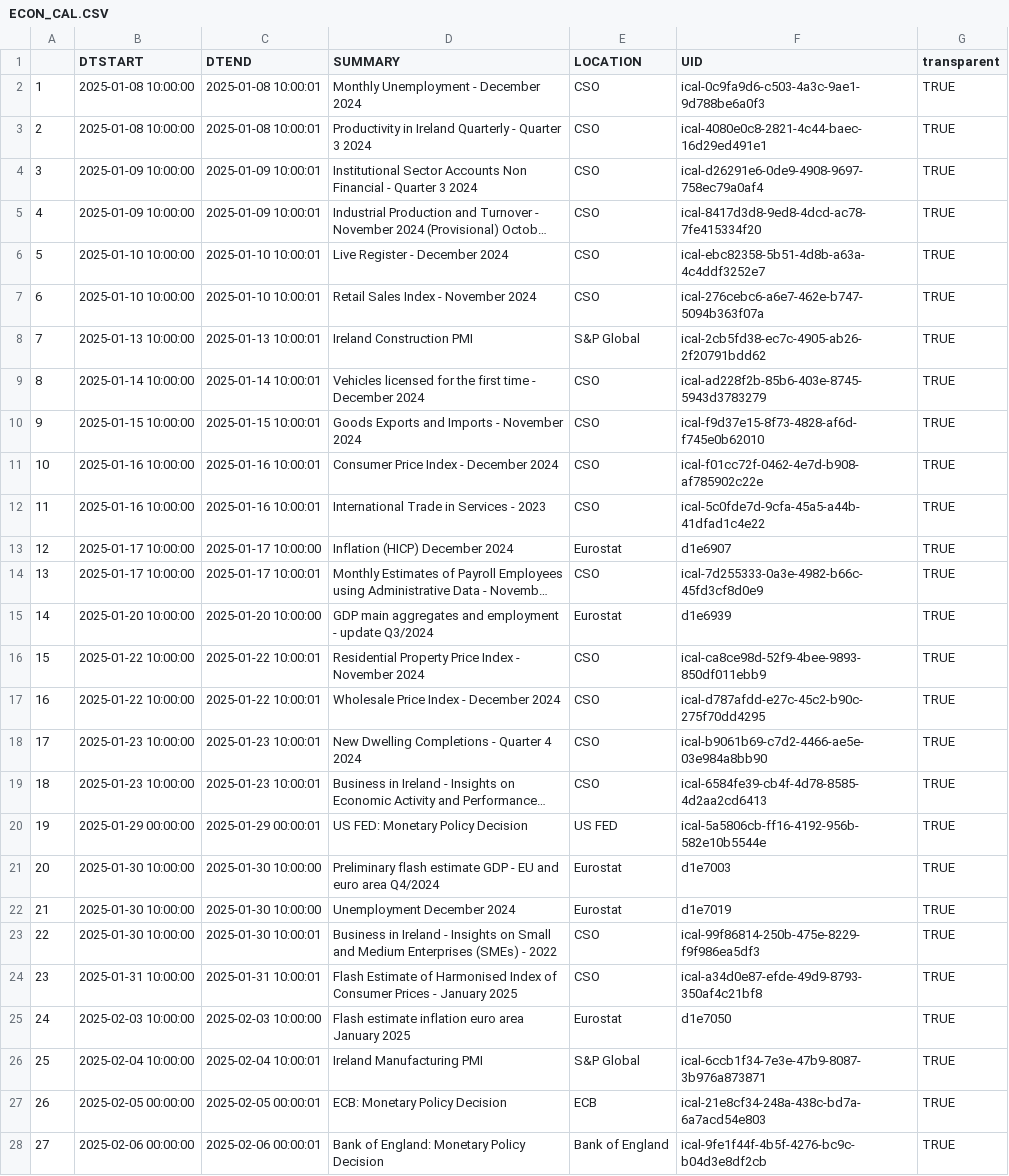
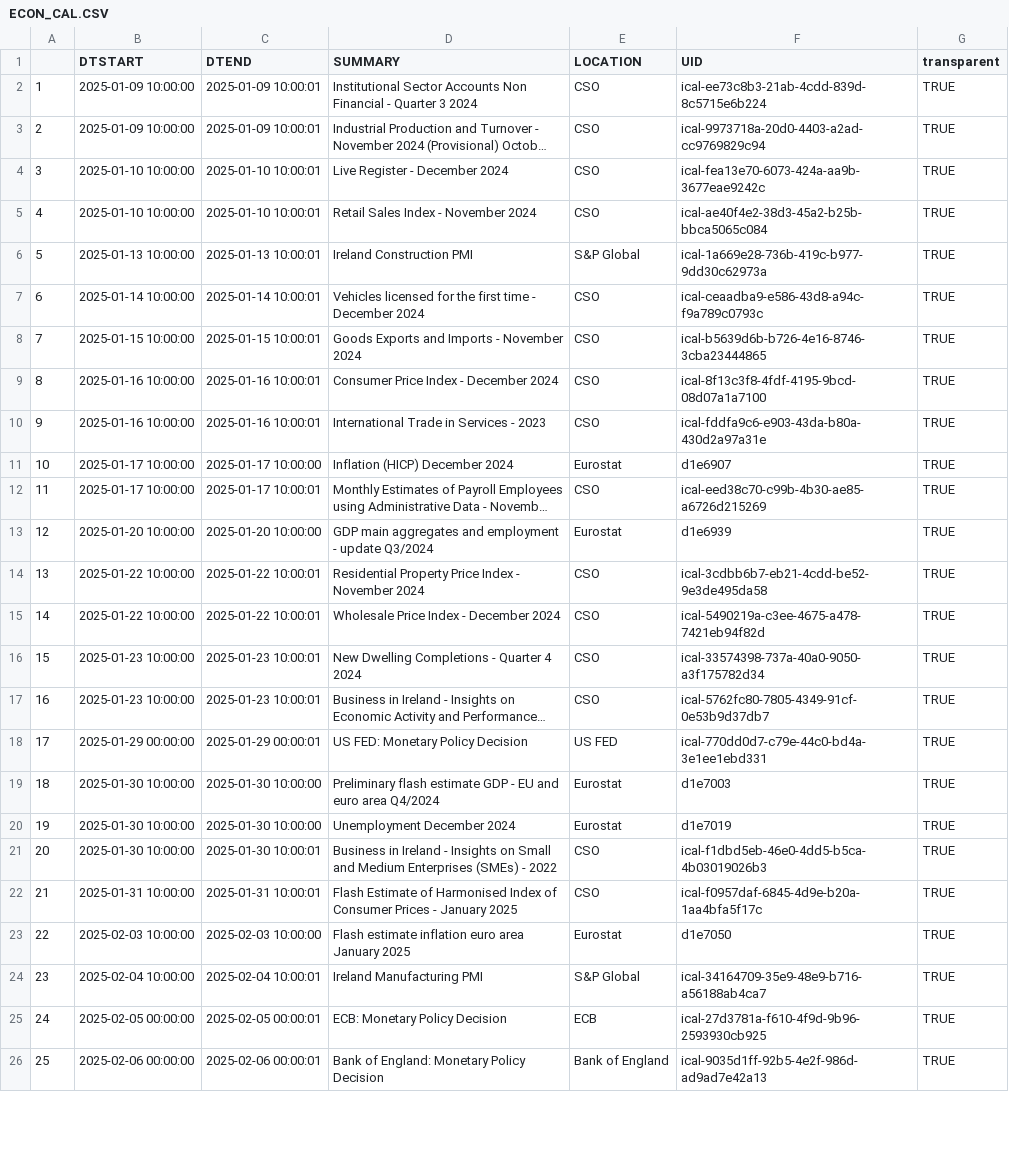
Before and after one commit to mflanagan201/gcal_auto, a CSV file: ECON_CAL.CSV, drawn as a sheet; only a part is shown; long unchanged cells end in …; removed rows and columns are numbered as before the commit, all else as after; the diff covers the shown part only; the diff names each change by its address in the sheet, - before the commit and + after, or states it on an @@ line.

Commit message:
Add econ_cal.csv

```diff
--- a/ECON_CAL.CSV
+++ b/ECON_CAL.CSV
-row 2: 1 | 2025-01-08 10:00:00 | 2025-01-08 10:00:01 | Monthly Unemployment - December 2024 | CSO | ical-0c9fa9d6-c503-4a3c-9ae1-9d788be6a0f3 | TRUE
-row 3: 2 | 2025-01-08 10:00:00 | 2025-01-08 10:00:01 | Productivity in Ireland Quarterly - Quarter 3 2024 | CSO | ical-4080e0c8-2821-4c44-baec-16d29ed491e1 | TRUE
@@ column A renumbered from row 2 down @@
-F2 (UID): ical-d26291e6-0de9-4908-9697-758ec79a0af4
+F2 (UID): ical-ee73c8b3-21ab-4cdd-839d-8c5715e6b224
-F3 (UID): ical-8417d3d8-9ed8-4dcd-ac78-7fe415334f20
+F3 (UID): ical-9973718a-20d0-4403-a2ad-cc9769829c94
-F4 (UID): ical-ebc82358-5b51-4d8b-a63a-4c4ddf3252e7
+F4 (UID): ical-fea13e70-6073-424a-aa9b-3677eae9242c
-F5 (UID): ical-276cebc6-a6e7-462e-b747-5094b363f07a
+F5 (UID): ical-ae40f4e2-38d3-45a2-b25b-bbca5065c084
-F6 (UID): ical-2cb5fd38-ec7c-4905-ab26-2f20791bdd62
+F6 (UID): ical-1a669e28-736b-419c-b977-9dd30c62973a
-F7 (UID): ical-ad228f2b-85b6-403e-8745-5943d3783279
+F7 (UID): ical-ceaadba9-e586-43d8-a94c-f9a789c0793c
-F8 (UID): ical-f9d37e15-8f73-4828-af6d-f745e0b62010
+F8 (UID): ical-b5639d6b-b726-4e16-8746-3cba23444865
-F9 (UID): ical-f01cc72f-0462-4e7d-b908-af785902c22e
+F9 (UID): ical-8f13c3f8-4fdf-4195-9bcd-08d07a1a7100
-F10 (UID): ical-5c0fde7d-9cfa-45a5-a44b-41dfad1c4e22
+F10 (UID): ical-fddfa9c6-e903-43da-b80a-430d2a97a31e
-F12 (UID): ical-7d255333-0a3e-4982-b66c-45fd3cf8d0e9
+F12 (UID): ical-eed38c70-c99b-4b30-ae85-a6726d215269
-F14 (UID): ical-ca8ce98d-52f9-4bee-9893-850df011ebb9
+F14 (UID): ical-3cdbb6b7-eb21-4cdd-be52-9e3de495da58
-F15 (UID): ical-d787afdd-e27c-45c2-b90c-275f70dd4295
+F15 (UID): ical-5490219a-c3ee-4675-a478-7421eb94f82d
-F16 (UID): ical-b9061b69-c7d2-4466-ae5e-03e984a8bb90
+F16 (UID): ical-33574398-737a-40a0-9050-a3f175782d34
-F17 (UID): ical-6584fe39-cb4f-4d78-8585-4d2aa2cd6413
+F17 (UID): ical-5762fc80-7805-4349-91cf-0e53b9d37db7
-F18 (UID): ical-5a5806cb-ff16-4192-956b-582e10b5544e
+F18 (UID): ical-770dd0d7-c79e-44c0-bd4a-3e1ee1ebd331
-F21 (UID): ical-99f86814-250b-475e-8229-f9f986ea5df3
+F21 (UID): ical-f1dbd5eb-46e0-4dd5-b5ca-4b03019026b3
-F22 (UID): ical-a34d0e87-efde-49d9-8793-350af4c21bf8
+F22 (UID): ical-f0957daf-6845-4d9e-b20a-1aa4bfa5f17c
-F24 (UID): ical-6ccb1f34-7e3e-47b9-8087-3b976a873871
+F24 (UID): ical-34164709-35e9-48e9-b716-a56188ab4ca7
-F25 (UID): ical-21e8cf34-248a-438c-bd7a-6a7acd54e803
+F25 (UID): ical-27d3781a-f610-4f9d-9b96-2593930cb925
-F26 (UID): ical-9fe1f44f-4b5f-4276-bc9c-b04d3e8df2cb
+F26 (UID): ical-9035d1ff-92b5-4e2f-986d-ad9ad7e42a13
```
Also changed, not shown: 12 edited cells elsewhere in this file.
